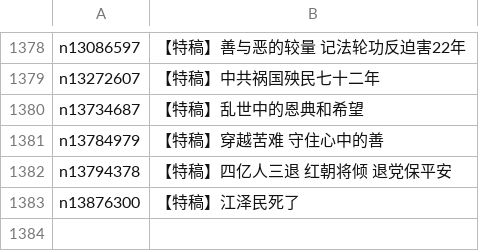
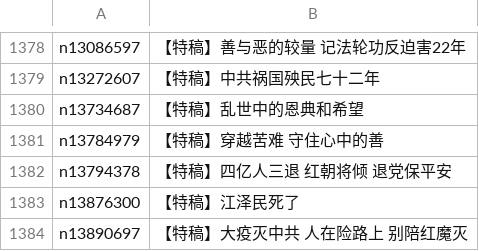
Before and after one commit to epic-marker/epoch-comment, a CSV file: indexes/nsc424.csv, drawn as a sheet; only a part is shown, gaps mark what is left out.

```diff
--- a/indexes/nsc424.csv
+++ b/indexes/nsc424.csv
@@ -1383 +1383,2 @@ n13794378,【特稿】四亿人三退 红朝将倾 退党保平安
 n13876300,【特稿】江泽民死了
+n13890697,【特稿】大疫灭中共 人在险路上 别陪红魔灭
```
Also changed, not shown: indexes/nsc1025.csv, indexes/nsc1028.csv, 26 other files.
